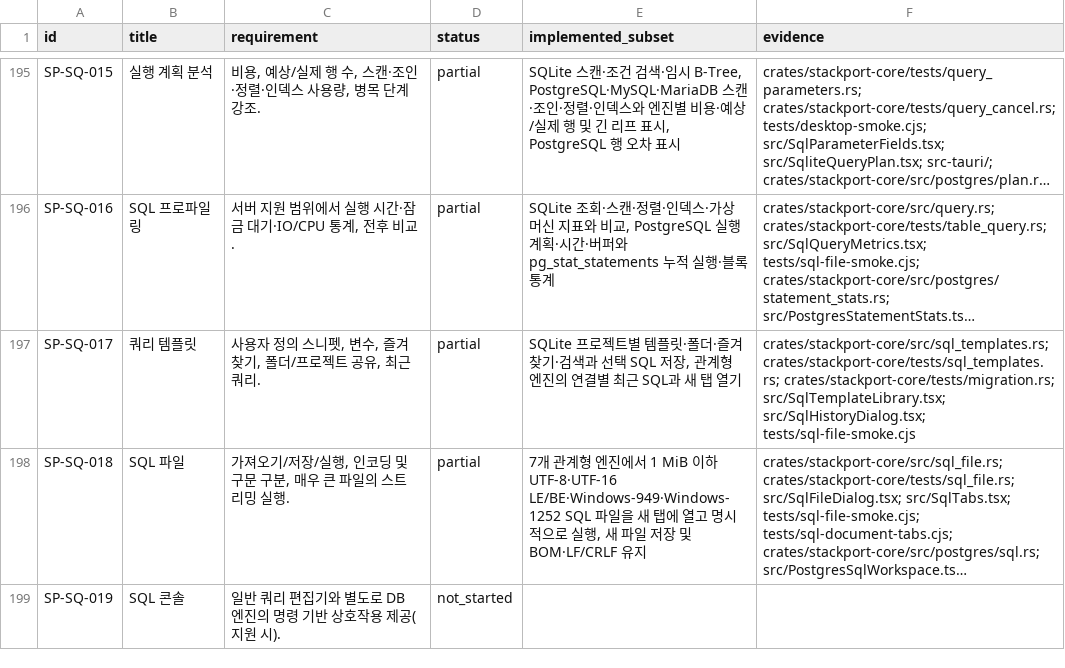
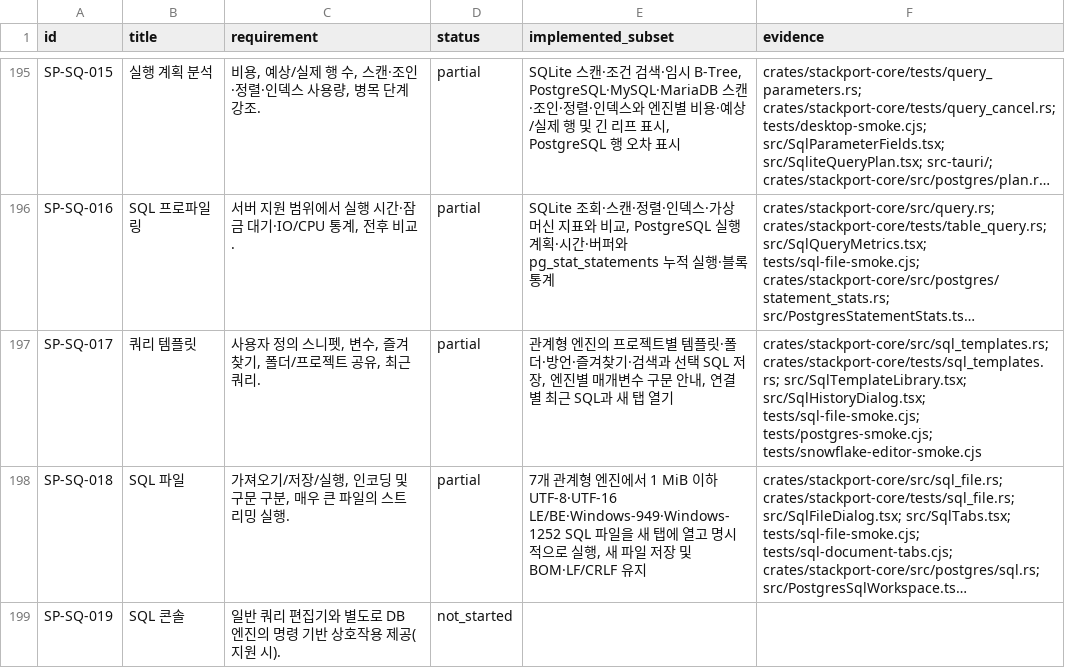
Before and after one commit to KimPolar/StackPort, a CSV file: docs/requirements.csv, drawn as a sheet; only a part is shown, gaps mark what is left out; long unchanged cells end in …; the diff names each change by its address in the sheet, - before the commit and + after, or states it on an @@ line.

Commit message:
feat: share SQL templates across relational editors

```diff
--- a/docs/requirements.csv
+++ b/docs/requirements.csv
-E197 (implemented_subset): SQLite 프로젝트별 템플릿·폴더·즐겨찾기·검색과 선택 SQL 저장, 관계형 엔진의 연결별…
+E197 (implemented_subset): 관계형 엔진의 프로젝트별 템플릿·폴더·방언·즐겨찾기·검색과 선택 SQL 저장, 엔진별 매개변수 구문 안내, 연결별…
-F197 (evidence): crates/stackport-core/src/sql_templates.rs; crates/stackport-core/tests/sql_templates.rs; crates/stackport-core/tests/migration.rs; src/SqlTemplateLibrary.tsx; src/SqlHistoryDialog.tsx; tests/sql-file-smoke.cjs
+F197 (evidence): crates/stackport-core/src/sql_templates.rs; crates/stackport-core/tests/sql_templates.rs; src/SqlTemplateLibrary.tsx; src/SqlHistoryDialog.tsx; tests/sql-file-smoke.cjs; tests/postgres-smoke.cjs; tests/snowflake-editor-smoke.cjs
```
Also changed, not shown: 22 other files.
